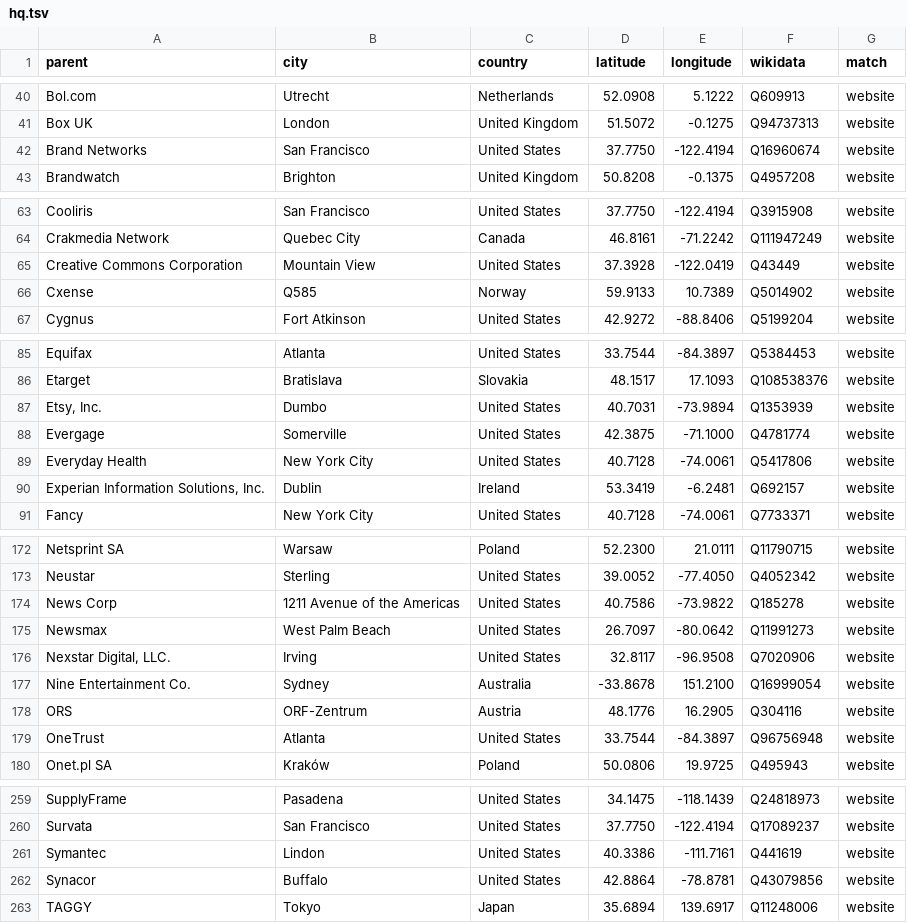
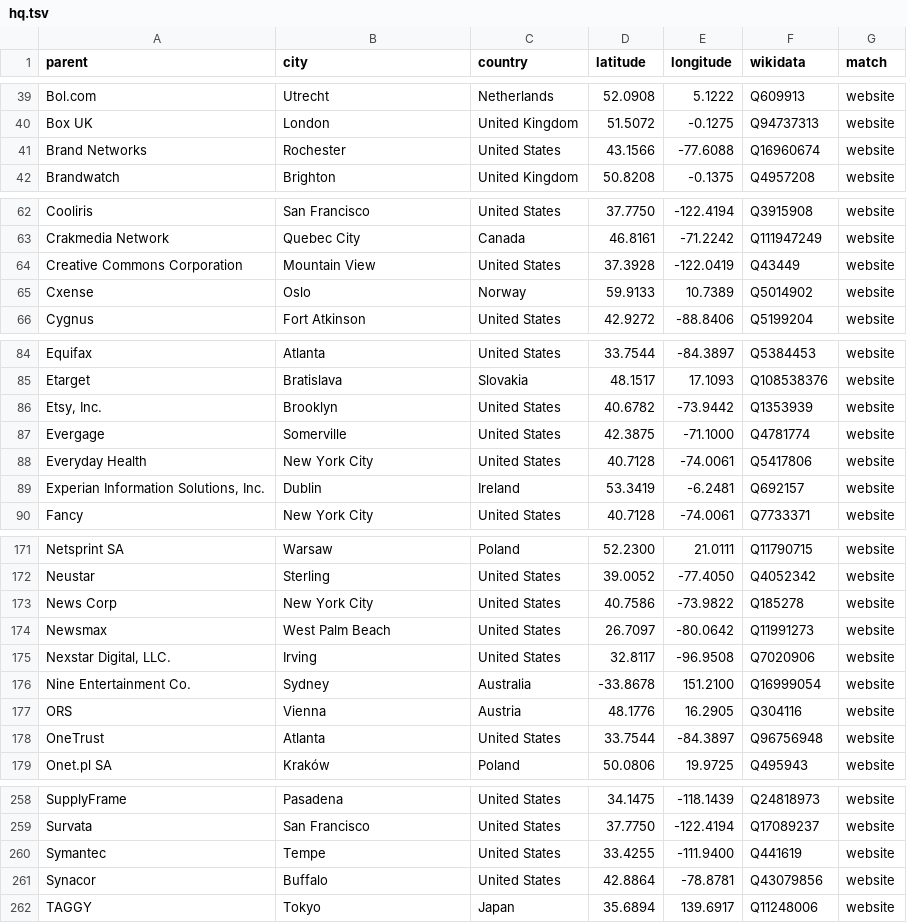
Before and after one commit to SeokSong/Tattle, a TSV file: Sources/Companies/Resources/tracker/hq.tsv, drawn as a sheet; only a part is shown, gaps mark what is left out; the diff covers the shown part only.

Commit message:
Head offices: the owner's corrections for AdGuard companies, place names from Wikidata's multi-language labels, and buildings shown as their city

```diff
--- a/Sources/Companies/Resources/tracker/hq.tsv
+++ b/Sources/Companies/Resources/tracker/hq.tsv
@@ -41,3 +40,3 @@ Bol.com	Utrecht	Netherlands	52.0908	5.1222	Q609913	website
 Box UK	London	United Kingdom	51.5072	-0.1275	Q94737313	website
-Brand Networks	San Francisco	United States	37.7750	-122.4194	Q16960674	website
+Brand Networks	Rochester	United States	43.1566	-77.6088	Q16960674	website
 Brandwatch	Brighton	United Kingdom	50.8208	-0.1375	Q4957208	website
@@ -65,3 +64,3 @@ Crakmedia Network	Quebec City	Canada	46.8161	-71.2242	Q111947249	website
 Creative Commons Corporation	Mountain View	United States	37.3928	-122.0419	Q43449	website
-Cxense	Q585	Norway	59.9133	10.7389	Q5014902	website
+Cxense	Oslo	Norway	59.9133	10.7389	Q5014902	website
 Cygnus	Fort Atkinson	United States	42.9272	-88.8406	Q5199204	website
@@ -86,3 +85,3 @@ Equifax	Atlanta	United States	33.7544	-84.3897	Q5384453	website
 Etarget	Bratislava	Slovakia	48.1517	17.1093	Q108538376	website
-Etsy, Inc.	Dumbo	United States	40.7031	-73.9894	Q1353939	website
+Etsy, Inc.	Brooklyn	United States	40.6782	-73.9442	Q1353939	website
 Evergage	Somerville	United States	42.3875	-71.1000	Q4781774	website
@@ -173,3 +172,3 @@ Netsprint SA	Warsaw	Poland	52.2300	21.0111	Q11790715	website
 Neustar	Sterling	United States	39.0052	-77.4050	Q4052342	website
-News Corp	1211 Avenue of the Americas	United States	40.7586	-73.9822	Q185278	website
+News Corp	New York City	United States	40.7586	-73.9822	Q185278	website
 Newsmax	West Palm Beach	United States	26.7097	-80.0642	Q11991273	website
@@ -177,3 +176,3 @@ Nexstar Digital, LLC.	Irving	United States	32.8117	-96.9508	Q7020906	website
 Nine Entertainment Co.	Sydney	Australia	-33.8678	151.2100	Q16999054	website
-ORS	ORF-Zentrum	Austria	48.1776	16.2905	Q304116	website
+ORS	Vienna	Austria	48.1776	16.2905	Q304116	website
 OneTrust	Atlanta	United States	33.7544	-84.3897	Q96756948	website
@@ -260,3 +259,3 @@ SupplyFrame	Pasadena	United States	34.1475	-118.1439	Q24818973	website
 Survata	San Francisco	United States	37.7750	-122.4194	Q17089237	website
-Symantec	Lindon	United States	40.3386	-111.7161	Q441619	website
+Symantec	Tempe	United States	33.4255	-111.9400	Q441619	website
 Synacor	Buffalo	United States	42.8864	-78.8781	Q43079856	website
```
Also changed, not shown: 1 removed row and 42 edited cells elsewhere in this file, 5 other files.
